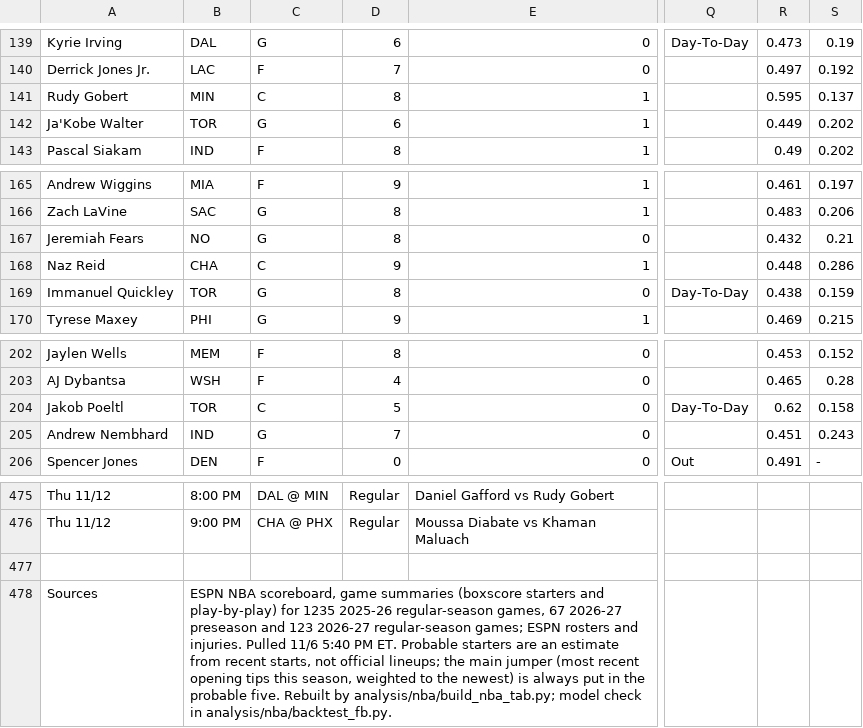
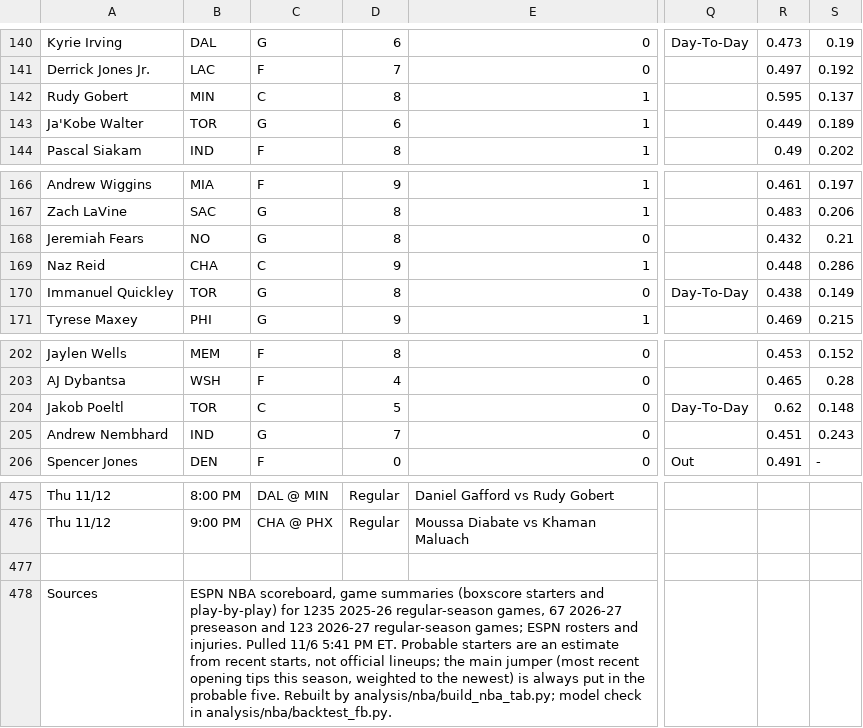
Before and after one commit to babybro652-cmd/Defined-Risk-Trading, a CSV file: analysis/nba/out/nba_tab.csv, drawn as a sheet; only a part is shown, gaps mark what is left out; addresses are those after the commit; the diff covers the shown part only; the diff names each change by its address in the sheet, - before the commit and + after, or states it on an @@ line.

```diff
--- a/analysis/nba/out/nba_tab.csv
+++ b/analysis/nba/out/nba_tab.csv
-S143: 0.202
+S143: 0.189
-S170: 0.159
+S170: 0.149
-S204: 0.158
+S204: 0.148
-B478: …Pulled 11/6 5:40 PM ET.…
+B478: …Pulled 11/6 5:41 PM ET.…
```
Also changed, not shown: 6 added rows, 6 removed rows and 9 edited cells elsewhere in this file, 6 other files.
